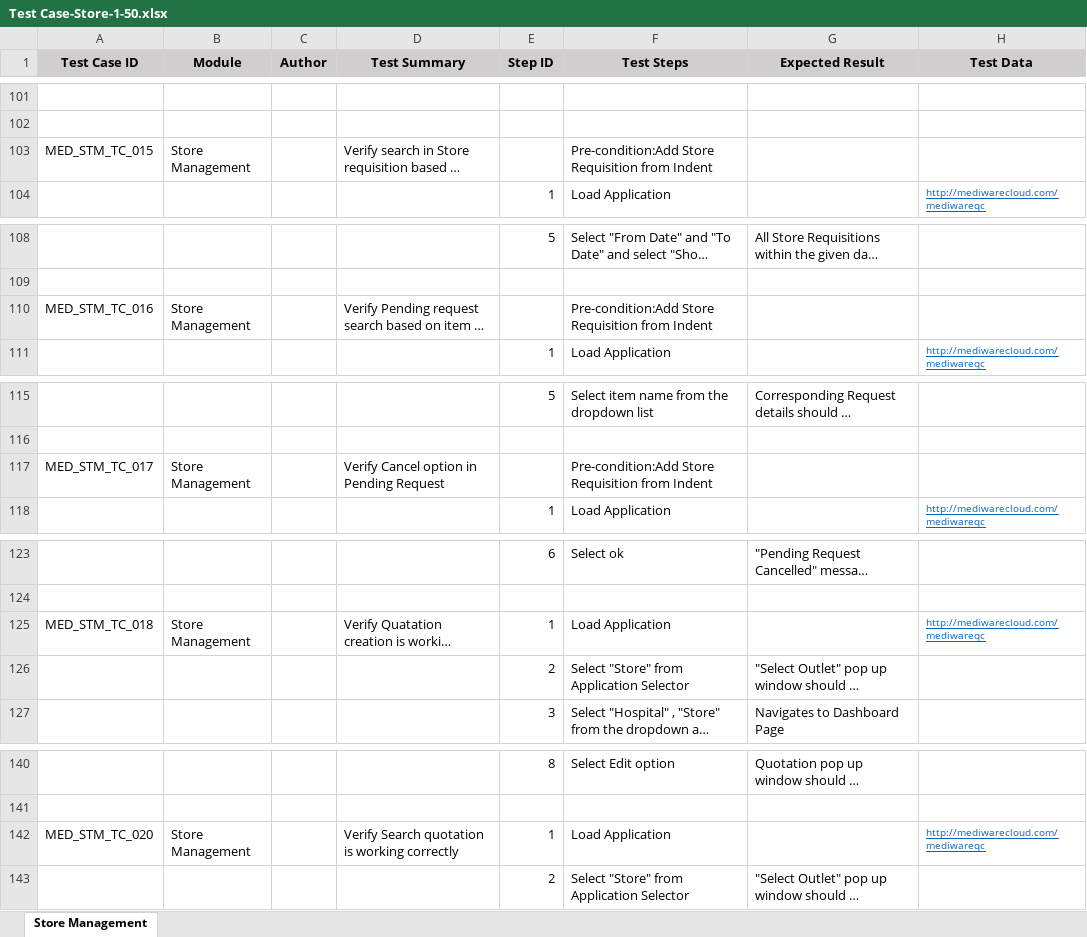
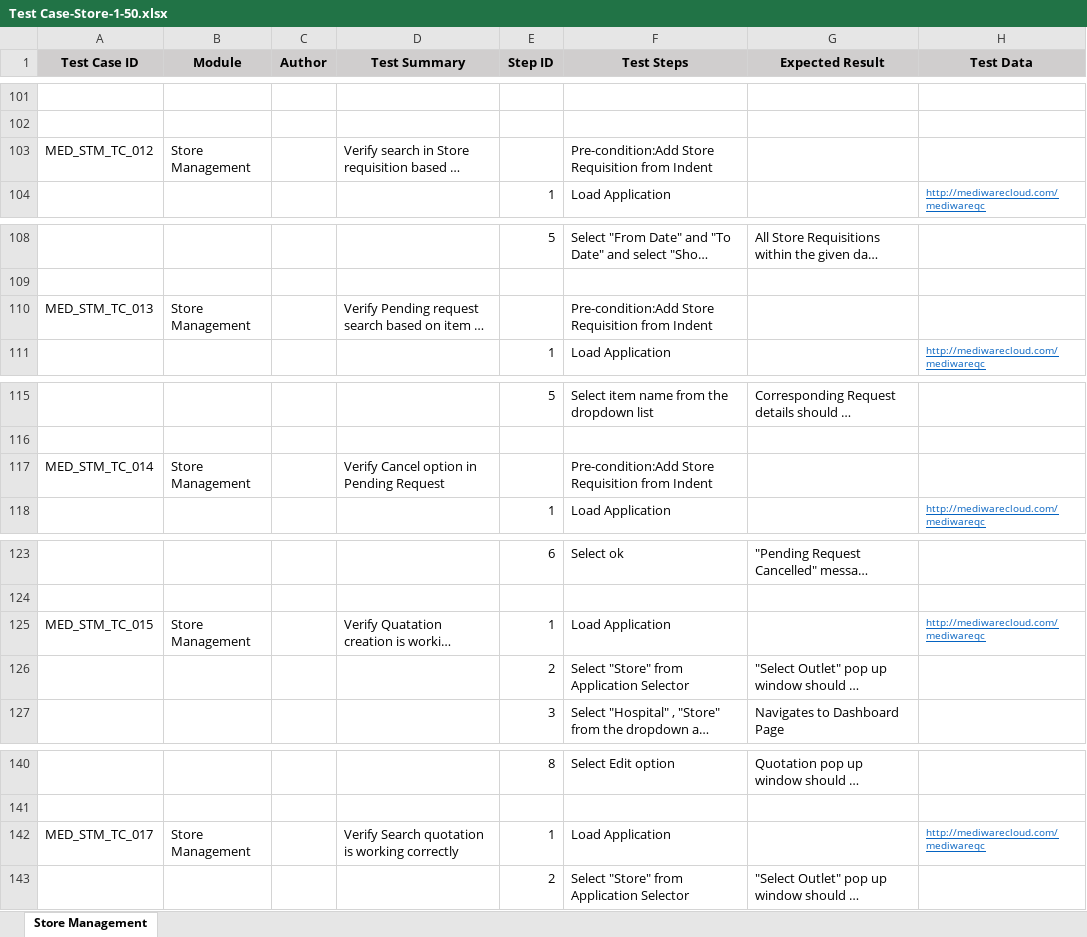
Before and after one commit to RijoJohnPatric/Mediware-Repository, an Excel workbook: Test Cases/Preethi/Test Case-Store-1-50.xlsx, sheet Store Management, drawn as a sheet; only a part is shown, gaps mark what is left out; long unchanged cells end in …; values as stored, in another font and other column widths than the file's, no borders; the diff covers the shown part only; the diff names each change by its address in the sheet, - before the commit and + after, or states it on an @@ line.

```diff
--- a/Test Cases/Preethi/Test Case-Store-1-50.xlsx (sheet Store Management)
+++ b/Test Cases/Preethi/Test Case-Store-1-50.xlsx (sheet Store Management)
-A103 (Test Case ID): MED_STM_TC_015
+A103 (Test Case ID): MED_STM_TC_012
-A110 (Test Case ID): MED_STM_TC_016
+A110 (Test Case ID): MED_STM_TC_013
-A117 (Test Case ID): MED_STM_TC_017
+A117 (Test Case ID): MED_STM_TC_014
-A125 (Test Case ID): MED_STM_TC_018
+A125 (Test Case ID): MED_STM_TC_015
-A142 (Test Case ID): MED_STM_TC_020
+A142 (Test Case ID): MED_STM_TC_017
```
Also changed, not shown: 25 edited cells elsewhere in this sheet, 1 other file.
